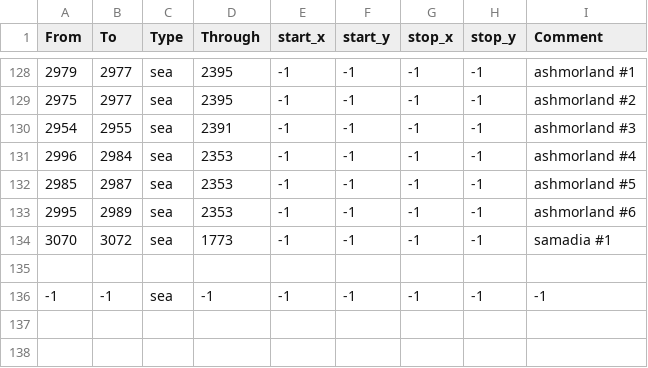
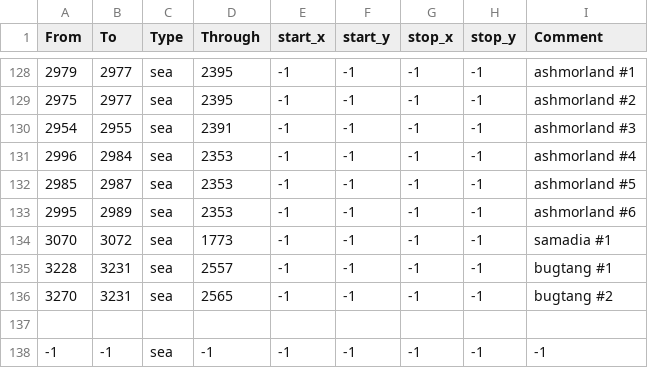
Before and after one commit to Stefus-er/Taedium, a CSV file: map/adjacencies.csv, drawn as a sheet; only a part is shown, gaps mark what is left out.

Commit message:
Update adjacencies.csv

```diff
--- a/map/adjacencies.csv
+++ b/map/adjacencies.csv
@@ -134,2 +134,4 @@ From;To;Type;Through;start_x;start_y;stop_x;stop_y;Comment
 3070;3072;sea;1773;-1;-1;-1;-1;samadia #1
+3228;3231;sea;2557;-1;-1;-1;-1;bugtang #1
+3270;3231;sea;2565;-1;-1;-1;-1;bugtang #2
 
```
